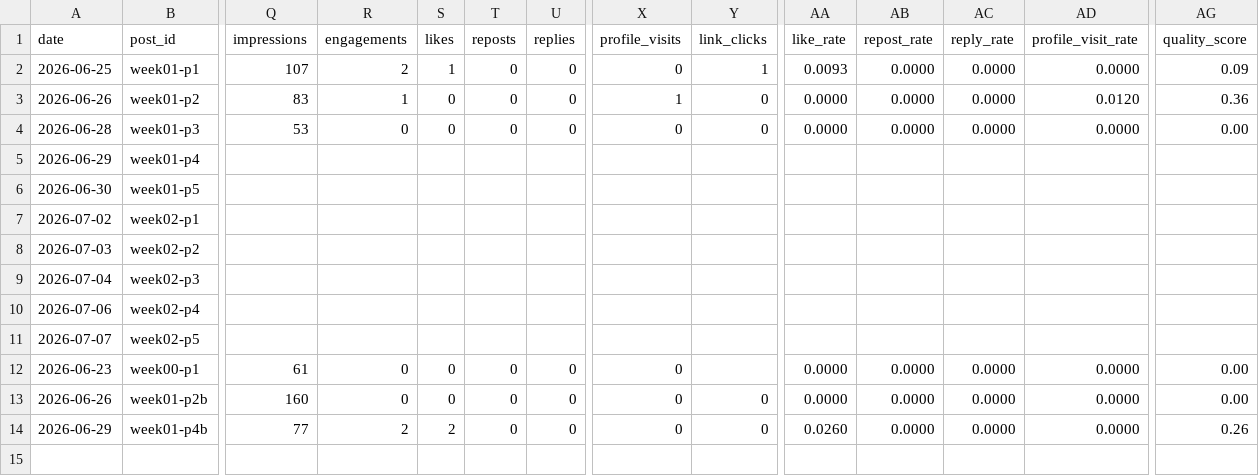
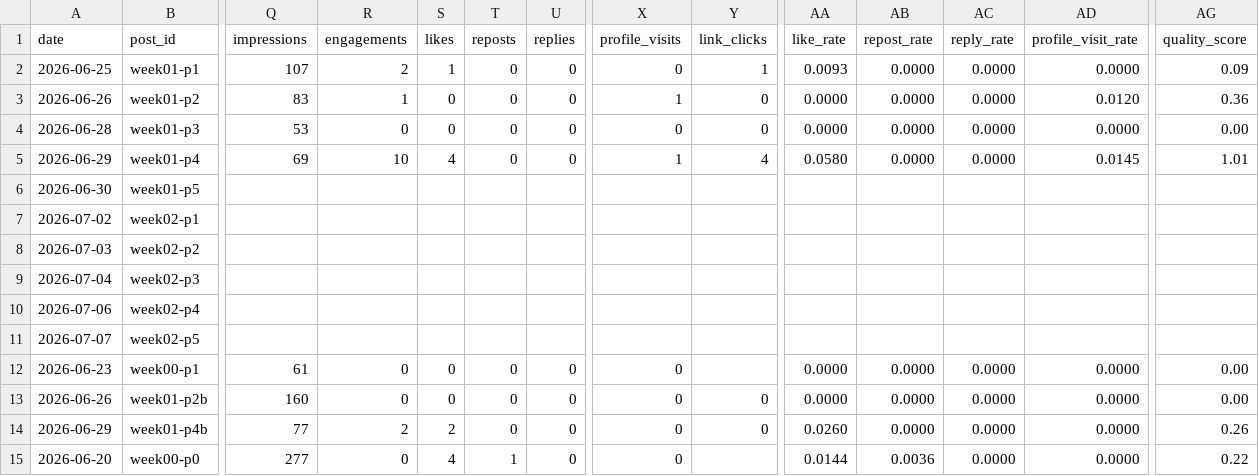
Before and after one commit to komatsu-dev-jp/-x-content-ops, a CSV file: data/post_log.csv, drawn as a sheet; only a part is shown, gaps mark what is left out; rows hold the shown columns only; the diff names each change by its address in the sheet, - before the commit and + after, or states it on an @@ line.

```diff
--- a/data/post_log.csv
+++ b/data/post_log.csv
-Q5 (impressions): (empty)
+Q5 (impressions): 69
-R5 (engagements): (empty)
+R5 (engagements): 10
-S5 (likes): (empty)
+S5 (likes): 4
-T5 (reposts): (empty)
+T5 (reposts): 0
-U5 (replies): (empty)
+U5 (replies): 0
-X5 (profile_visits): (empty)
+X5 (profile_visits): 1
-Y5 (link_clicks): (empty)
+Y5 (link_clicks): 4
-AA5 (like_rate): (empty)
+AA5 (like_rate): 0.0580
-AB5 (repost_rate): (empty)
+AB5 (repost_rate): 0.0000
-AC5 (reply_rate): (empty)
+AC5 (reply_rate): 0.0000
-AD5 (profile_visit_rate): (empty)
+AD5 (profile_visit_rate): 0.0145
-AG5 (quality_score): (empty)
+AG5 (quality_score): 1.01
+row 15: 2026-06-20 | week00-p0 | 277 | 0 | 4 | 1 | 0 | 0 |  | 0.0144 | 0.0036 | 0.0000 | 0.0000 | 0.22
```
Also changed, not shown: 1 other file.
